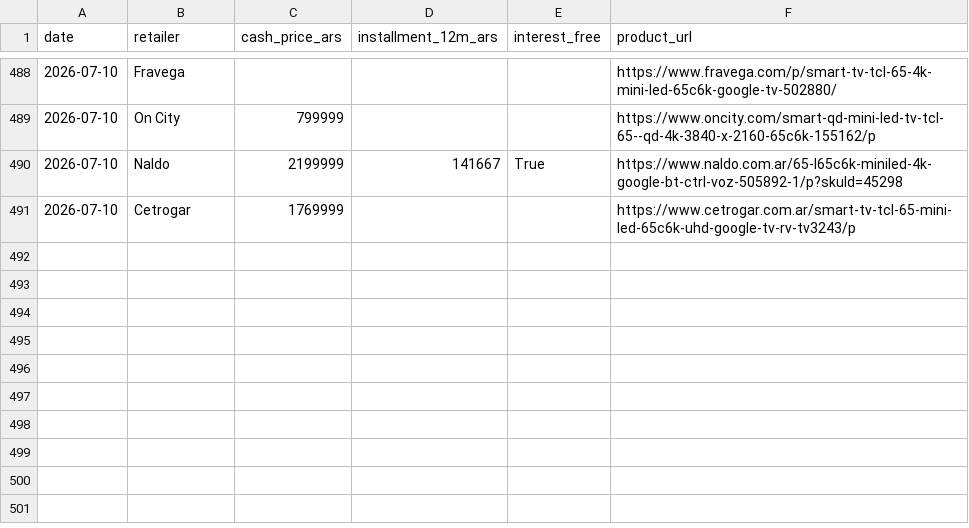
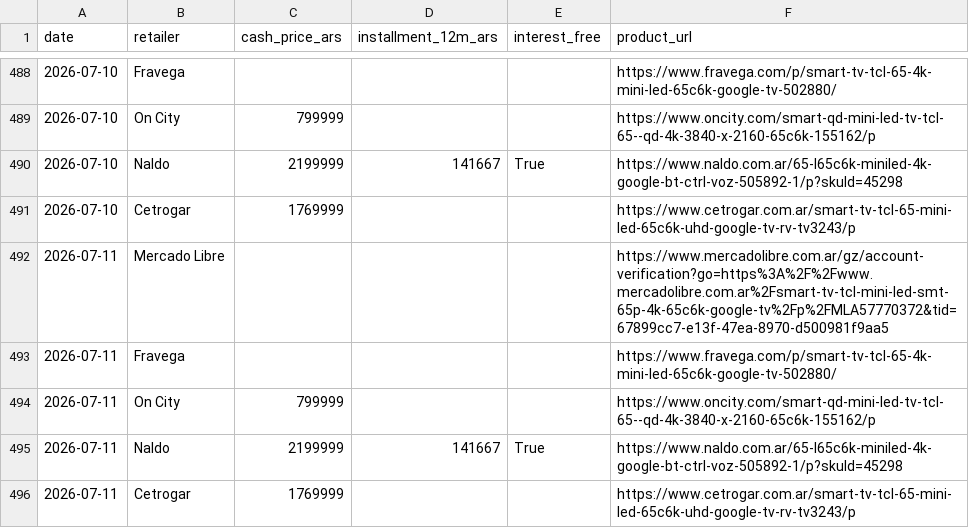
Before and after one commit to marcos1981claude/TCL, a CSV file: data/prices.csv, drawn as a sheet; only a part is shown, gaps mark what is left out; the diff names each change by its address in the sheet, - before the commit and + after, or states it on an @@ line.

```diff
--- a/data/prices.csv
+++ b/data/prices.csv
+row 492: 2026-07-11 | Mercado Libre |  |  |  | https://www.mercadolibre.com.ar/gz/account-verification?go=https%3A%2F%2Fwww.mercadolibre.com.ar%2Fsmart-tv-tcl-mini-led-smt-65p-4k-65c6k-google-tv%2Fp%2FMLA57770372&tid=67899cc7-e13f-47ea-8970-d500981f9aa5
+row 493: 2026-07-11 | Fravega |  |  |  | https://www.fravega.com/p/smart-tv-tcl-65-4k-mini-led-65c6k-google-tv-502880/
+row 494: 2026-07-11 | On City | 799999 |  |  | https://www.oncity.com/smart-qd-mini-led-tv-tcl-65--qd-4k-3840-x-2160-65c6k-155162/p
+row 495: 2026-07-11 | Naldo | 2199999 | 141667 | True | https://www.naldo.com.ar/65-l65c6k-miniled-4k-google-bt-ctrl-voz-505892-1/p?skuId=45298
+row 496: 2026-07-11 | Cetrogar | 1769999 |  |  | https://www.cetrogar.com.ar/smart-tv-tcl-65-mini-led-65c6k-uhd-google-tv-rv-tv3243/p
```
